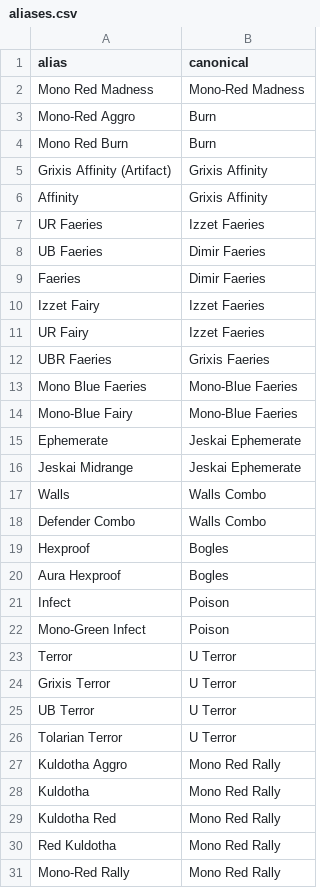
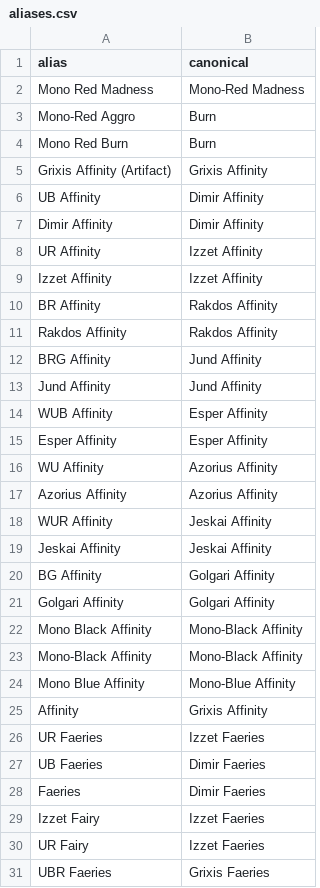
Before and after one commit to MarkG666/mtgo-pauper-reports, a CSV file: config/aliases.csv, drawn as a sheet; only a part is shown; the shorter side is filled out with more unchanged rows.

```diff
--- a/config/aliases.csv
+++ b/config/aliases.csv
@@ -5,2 +5,21 @@ Mono Red Burn,Burn
 Grixis Affinity (Artifact),Grixis Affinity
+UB Affinity,Dimir Affinity
+Dimir Affinity,Dimir Affinity
+UR Affinity,Izzet Affinity
+Izzet Affinity,Izzet Affinity
+BR Affinity,Rakdos Affinity
+Rakdos Affinity,Rakdos Affinity
+BRG Affinity,Jund Affinity
+Jund Affinity,Jund Affinity
+WUB Affinity,Esper Affinity
+Esper Affinity,Esper Affinity
+WU Affinity,Azorius Affinity
+Azorius Affinity,Azorius Affinity
+WUR Affinity,Jeskai Affinity
+Jeskai Affinity,Jeskai Affinity
+BG Affinity,Golgari Affinity
+Golgari Affinity,Golgari Affinity
+Mono Black Affinity,Mono-Black Affinity
+Mono-Black Affinity,Mono-Black Affinity
+Mono Blue Affinity,Mono-Blue Affinity
 Affinity,Grixis Affinity
```
Also changed, not shown: 13 other files.
